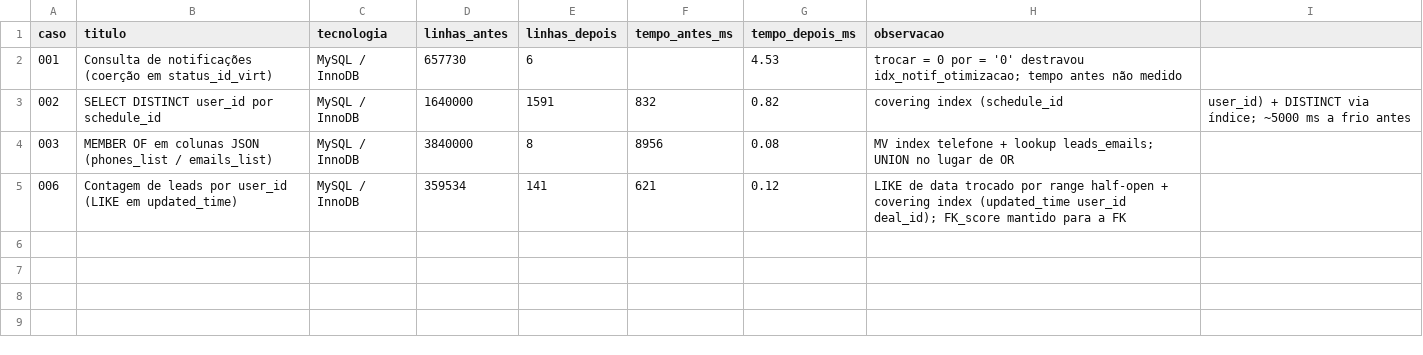
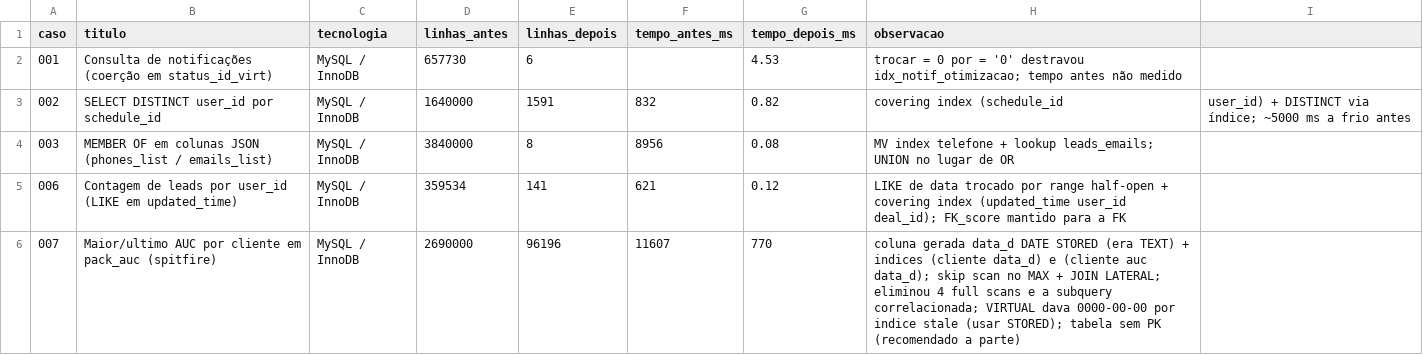
Before and after one commit to rafadbeltran/Tuning, a CSV file: metricas_casos.csv, drawn as a sheet.

```diff
--- a/metricas_casos.csv
+++ b/metricas_casos.csv
@@ -5 +5,2 @@ caso,titulo,tecnologia,linhas_antes,linhas_depois,tempo_antes_ms,tempo_depois_ms
 006,Contagem de leads por user_id (LIKE em updated_time),MySQL / InnoDB,359534,141,621,0.12,LIKE de data trocado por range half-open + covering index (updated_time user_id deal_id); FK_score mantido para a FK
+007,Maior/ultimo AUC por cliente em pack_auc (spitfire),MySQL / InnoDB,2690000,96196,11607,770,coluna gerada data_d DATE STORED (era TEXT) + indices (cliente data_d) e (cliente auc data_d); skip scan no MAX + JOIN LATERAL; eliminou 4 full scans e a subquery correlacionada; VIRTUAL dava 0000-00-00 por indice stale (usar STORED); tabela sem PK (recomendado a parte)
```
Also changed, not shown: 4 other files.
